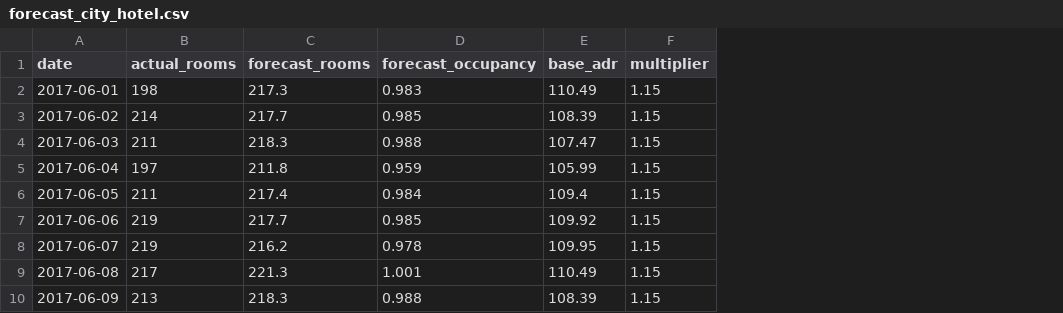
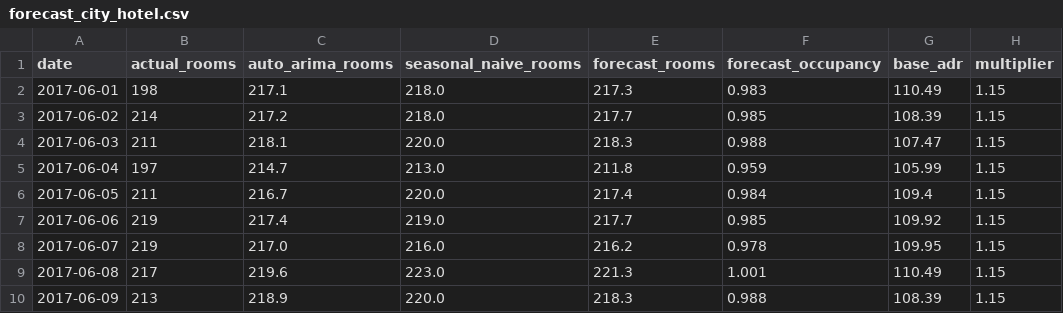
Before and after one commit to phamhongnhattan-boop/hotel-demand-forecast, a CSV file: reports/forecast_city_hotel.csv, drawn as a sheet; only a part is shown; the diff names each change by its address in the sheet, - before the commit and + after, or states it on an @@ line.

Commit message:
Add AutoARIMA results

```diff
--- a/reports/forecast_city_hotel.csv
+++ b/reports/forecast_city_hotel.csv
+column C (auto_arima_rooms), rows 2-10: 217.1 | 217.2 | 218.1 | 214.7 | 216.7 | 217.4 | 217.0 | 219.6 | 218.9
+column D (seasonal_naive_rooms), rows 2-10: 218.0 | 218.0 | 220.0 | 213.0 | 220.0 | 219.0 | 216.0 | 223.0 | 220.0
```
Also changed, not shown: reports/forecast_resort_hotel.csv, 4 other files.
